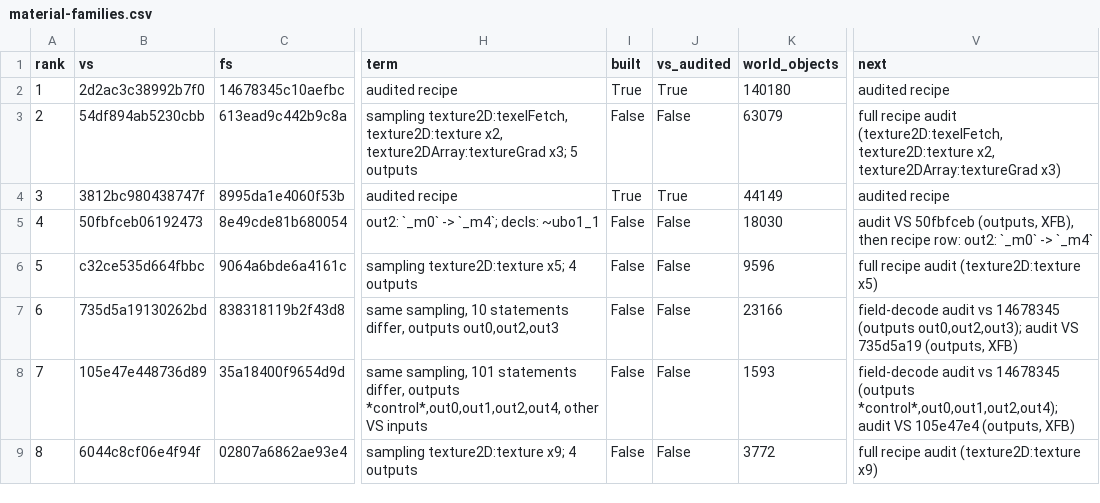
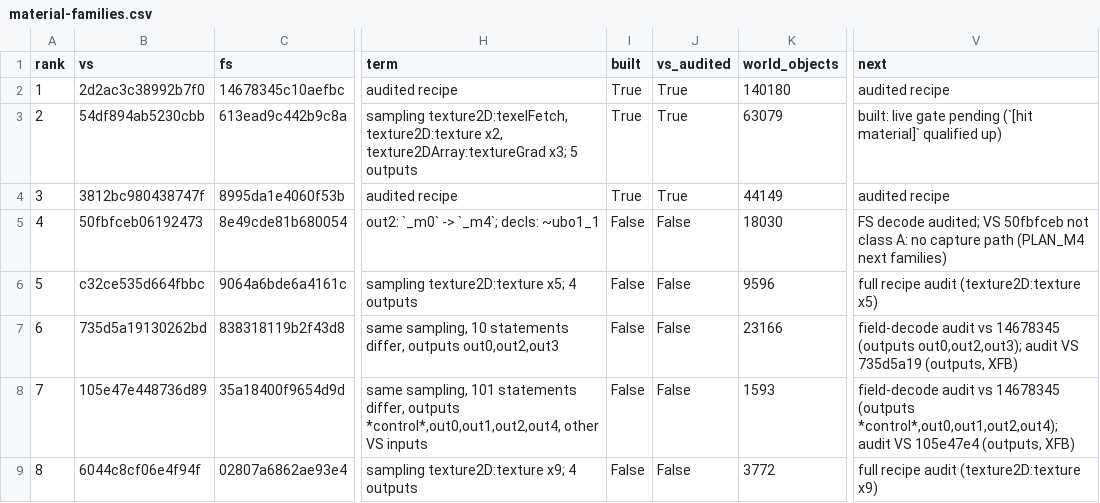
Before and after one commit to NIGos/BG3RTX, a CSV file: docs/evidence/material-families.csv, drawn as a sheet; only a part is shown, gaps mark what is left out; the diff covers the shown part only; the diff names each change by its address in the sheet, - before the commit and + after, or states it on an @@ line.

```diff
--- a/docs/evidence/material-families.csv
+++ b/docs/evidence/material-families.csv
-I3 (built): False
+I3 (built): True
-J3 (vs_audited): False
+J3 (vs_audited): True
-V3 (next): full recipe audit (texture2D:texelFetch, texture2D:texture x2, texture2DArray:textureGrad x3)
+V3 (next): built: live gate pending (`[hit material]` qualified up)
-V5 (next): audit VS 50fbfceb (outputs, XFB), then recipe row: out2: `_m0` -> `_m4`
+V5 (next): FS decode audited; VS 50fbfceb not class A: no capture path (PLAN_M4 next families)
```
Also changed, not shown: 5 moved rows, 7 edited cells and row numbers in column A elsewhere in this file, 12 other files.
